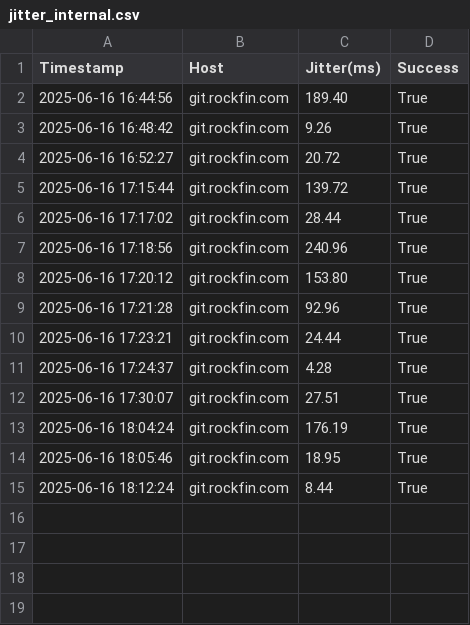
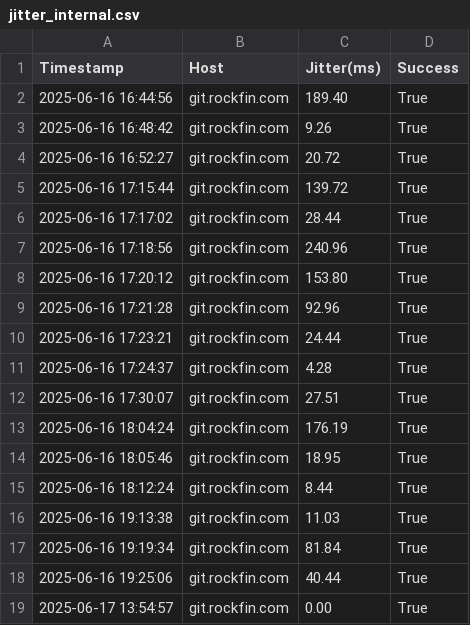
Before and after one commit to pguzmang/NetworkCheck, a CSV file: NetworkCheck/bin/Debug/net9.0/NetworkTestResults/jitter_internal.csv, drawn as a sheet.

```diff
--- a/NetworkCheck/bin/Debug/net9.0/NetworkTestResults/jitter_internal.csv
+++ b/NetworkCheck/bin/Debug/net9.0/NetworkTestResults/jitter_internal.csv
@@ -15 +15,5 @@ Timestamp,Host,Jitter(ms),Success
 2025-06-16 18:12:24,git.rockfin.com,8.44,True
+2025-06-16 19:13:38,git.rockfin.com,11.03,True
+2025-06-16 19:19:34,git.rockfin.com,81.84,True
+2025-06-16 19:25:06,git.rockfin.com,40.44,True
+2025-06-17 13:54:57,git.rockfin.com,0.00,True
```
Also changed, not shown: NetworkCheck/bin/Debug/net9.0/NetworkTestResults/jitter_external.csv, NetworkCheck/bin/Debug/net9.0/NetworkTestResults/jitter_internalaes.csv, 43 other files.
